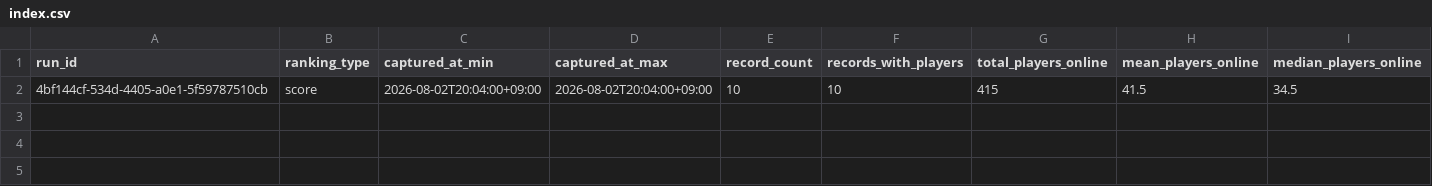
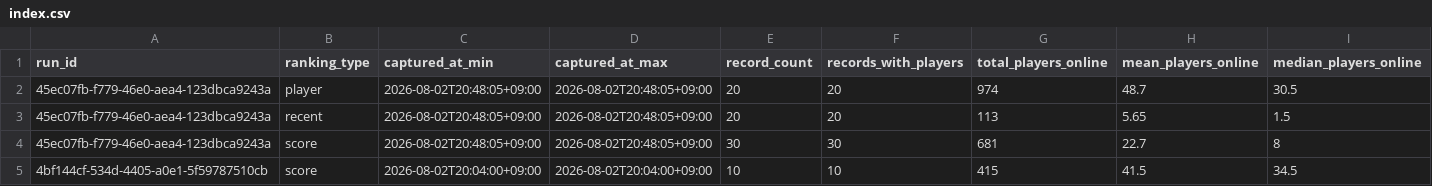
Before and after one commit to eariver/Project_Wayfarer_Research_Data, a CSV file: derived/ranking-snapshots/index.csv, drawn as a sheet; only a part is shown; rows hold the shown columns only; the diff names each change by its address in the sheet, - before the commit and + after, or states it on an @@ line.

```diff
--- a/derived/ranking-snapshots/index.csv
+++ b/derived/ranking-snapshots/index.csv
+row 2: 45ec07fb-f779-46e0-aea4-123dbca9243a | player | 2026-08-02T20:48:05+09:00 | 2026-08-02T20:48:05+09:00 | 20 | 20 | 974 | 48.7 | 30.5
+row 3: 45ec07fb-f779-46e0-aea4-123dbca9243a | recent | 2026-08-02T20:48:05+09:00 | 2026-08-02T20:48:05+09:00 | 20 | 20 | 113 | 5.65 | 1.5
+row 4: 45ec07fb-f779-46e0-aea4-123dbca9243a | score | 2026-08-02T20:48:05+09:00 | 2026-08-02T20:48:05+09:00 | 30 | 30 | 681 | 22.7 | 8
```
Also changed, not shown: 3 other files.
